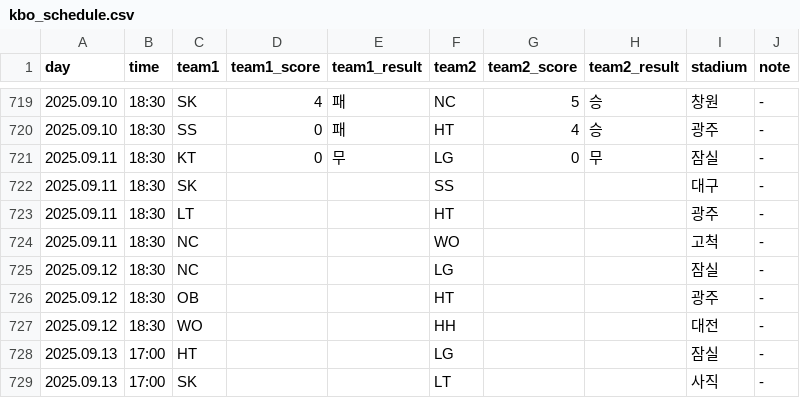
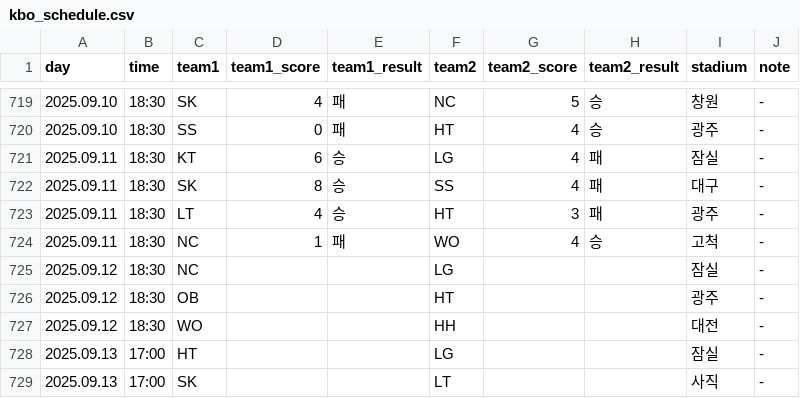
Before and after one commit to rladbstlr87/tothe_ballpark, a CSV file: data/kbo_schedule.csv, drawn as a sheet; only a part is shown, gaps mark what is left out.

```diff
--- a/data/kbo_schedule.csv
+++ b/data/kbo_schedule.csv
@@ -720,6 +720,6 @@
 2025.09.10,18:30,SS,0,패,HT,4,승,광주,-
-2025.09.11,18:30,KT,0,무,LG,0,무,잠실,-
-2025.09.11,18:30,SK,,,SS,,,대구,-
-2025.09.11,18:30,LT,,,HT,,,광주,-
-2025.09.11,18:30,NC,,,WO,,,고척,-
+2025.09.11,18:30,KT,6,승,LG,4,패,잠실,-
+2025.09.11,18:30,SK,8,승,SS,4,패,대구,-
+2025.09.11,18:30,LT,4,승,HT,3,패,광주,-
+2025.09.11,18:30,NC,1,패,WO,4,승,고척,-
 2025.09.12,18:30,NC,,,LG,,,잠실,-
```
Also changed, not shown: data/all_hitter_stats.csv, 2 other files.
